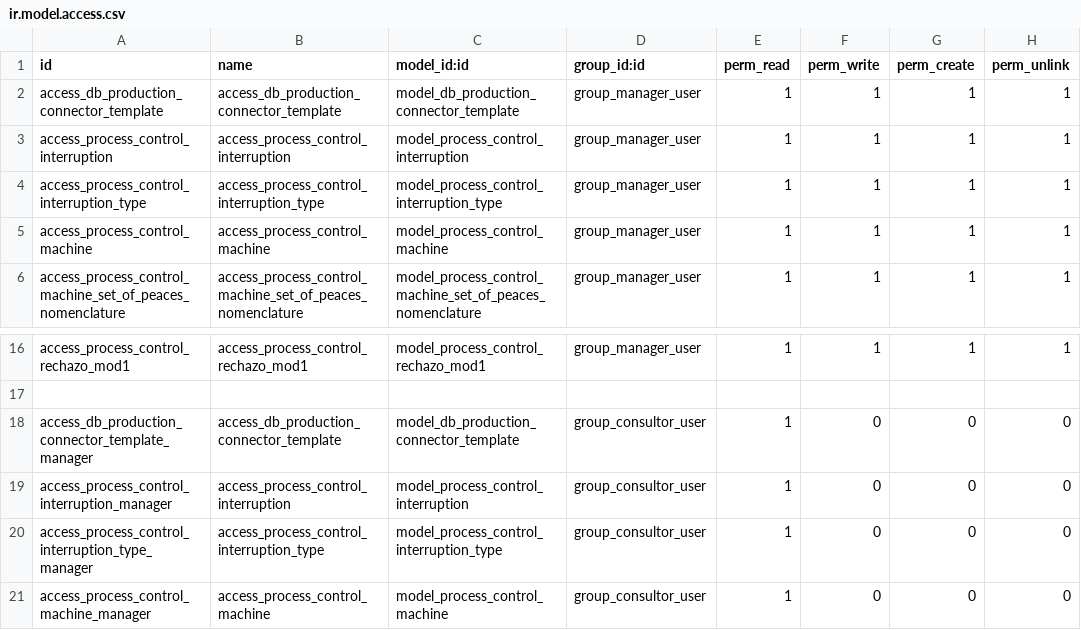
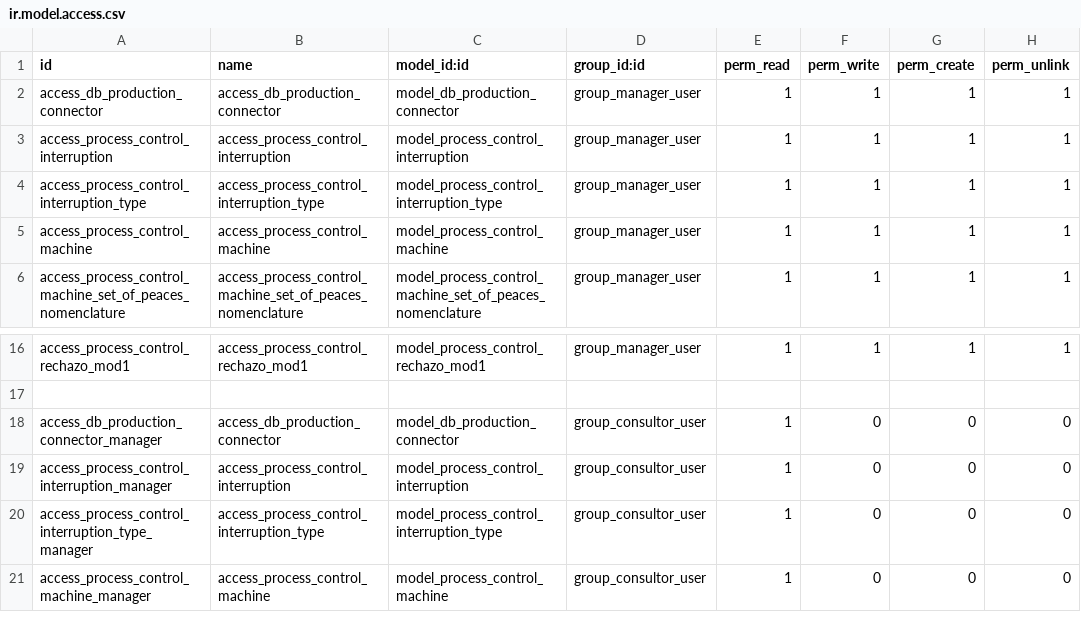
Before and after one commit to yosiara/CigarCompanyProjectMigrate, a CSV file: extra-addons/process_control/security/ir.model.access.csv, drawn as a sheet; only a part is shown, gaps mark what is left out.

Commit message:
fix(tecnolog_control): field one2many others

```diff
--- a/extra-addons/process_control/security/ir.model.access.csv
+++ b/extra-addons/process_control/security/ir.model.access.csv
@@ -1,3 +1,3 @@
 id,name,model_id:id,group_id:id,perm_read,perm_write,perm_create,perm_unlink
-access_db_production_connector_template,access_db_production_connector_template,model_db_production_connector_template,group_manager_user,1,1,1,1
+access_db_production_connector,access_db_production_connector,model_db_production_connector,group_manager_user,1,1,1,1
 access_process_control_interruption,access_process_control_interruption,model_process_control_interruption,group_manager_user,1,1,1,1
@@ -17,3 +17,3 @@ access_process_control_rechazo_mod1,access_process_control_rechazo_mod1,model_pr
 ,,,,,,,
-access_db_production_connector_template_manager,access_db_production_connector_template,model_db_production_connector_template,group_consultor_user,1,0,0,0
+access_db_production_connector_manager,access_db_production_connector,model_db_production_connector,group_consultor_user,1,0,0,0
 access_process_control_interruption_manager,access_process_control_interruption,model_process_control_interruption,group_consultor_user,1,0,0,0
```
Also changed, not shown: 4 other files.
